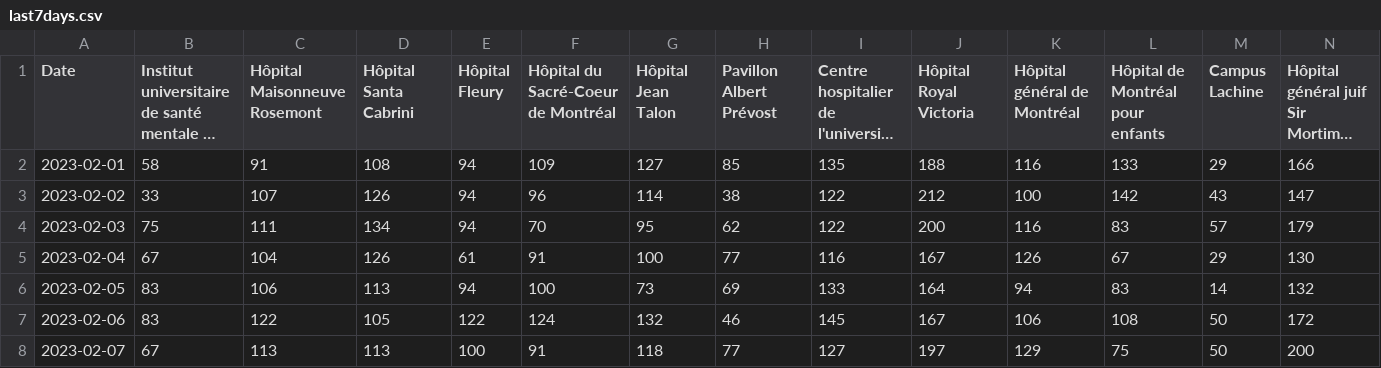
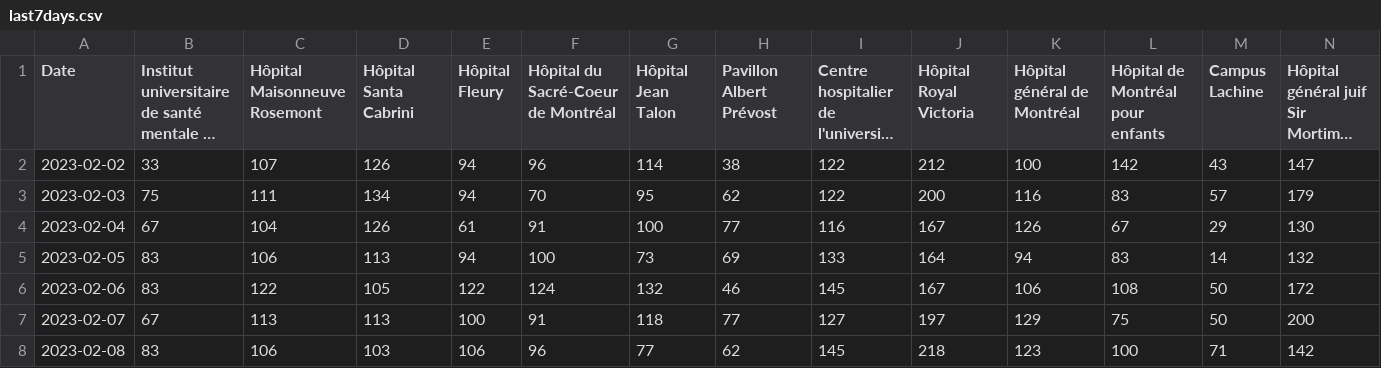
Before and after one commit to jlomako/pdfscrapR, a CSV file: data/last7days.csv, drawn as a sheet; only a part is shown; long unchanged cells end in …; removed rows and columns are numbered as before the commit, all else as after; rows hold the shown columns only; the diff names each change by its address in the sheet, - before the commit and + after, or states it on an @@ line.

```diff
--- a/data/last7days.csv
+++ b/data/last7days.csv
-row 2: 2023-02-01 | 58 | 91 | 108 | 94 | 109 | 127 | 85 | 135 | 188 | 116 | 133 | 29 | 166
+row 8: 2023-02-08 | 83 | 106 | 103 | 106 | 96 | 77 | 62 | 145 | 218 | 123 | 100 | 71 | 142
```
Also changed, not shown: data/daily_data.csv, data/table_all.csv.
